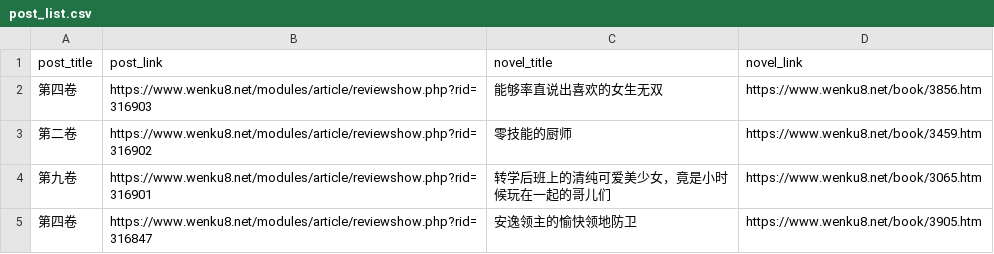
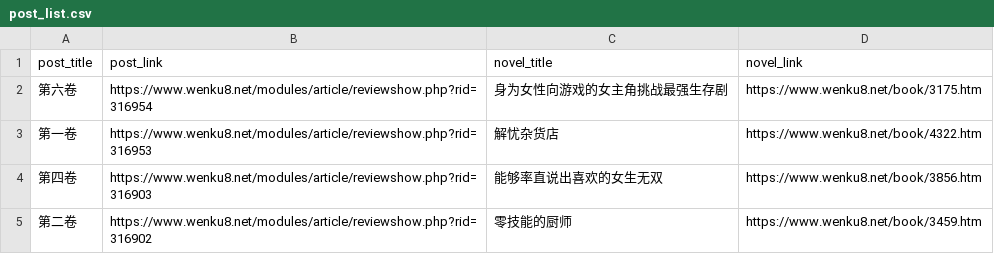
Before and after one commit to mojimoon/wenku8, a CSV file: out/post_list.csv, drawn as a sheet; only a part is shown; the shorter side is filled out with more unchanged rows; the diff names each change by its address in the sheet, - before the commit and + after, or states it on an @@ line.

```diff
--- a/out/post_list.csv
+++ b/out/post_list.csv
+row 2: 第六卷 | https://www.wenku8.net/modules/article/reviewshow.php?rid=316954 | 身为女性向游戏的女主角挑战最强生存剧 | https://www.wenku8.net/book/3175.htm
+row 3: 第一卷 | https://www.wenku8.net/modules/article/reviewshow.php?rid=316953 | 解忧杂货店 | https://www.wenku8.net/book/4322.htm
```
Also changed, not shown: out/merged.csv, 3 other files.
